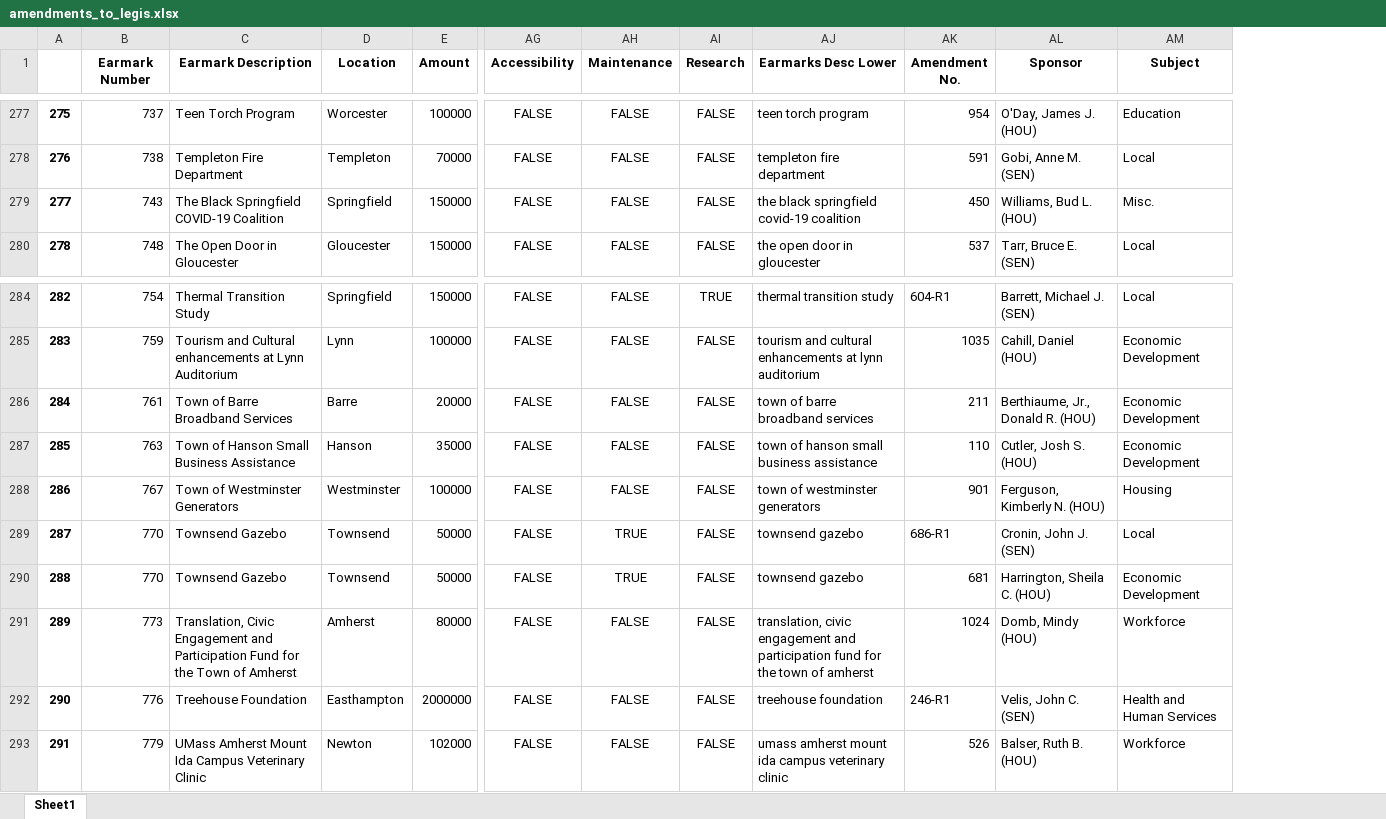
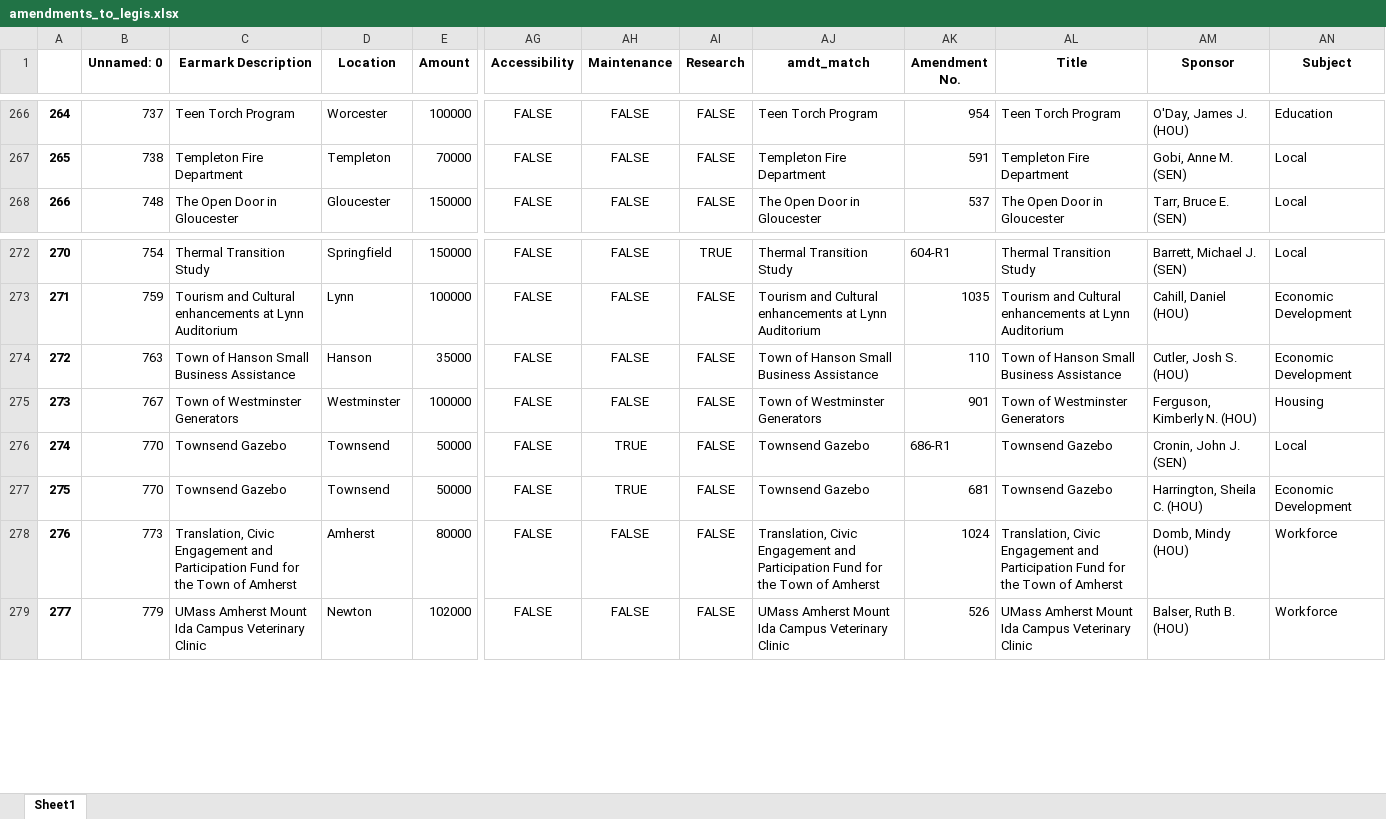
Before and after one commit to specificlanguage/gbh_earmarks, an Excel workbook: out/amendments_to_legis.xlsx, sheet Sheet1, drawn as a sheet; only a part is shown, gaps mark what is left out; values as stored, in another font and other column widths than the file's, no borders; removed rows and columns are numbered as before the commit, all else as after; rows hold the shown columns only; the diff covers the shown part only; the diff names each change by its address in the sheet, - before the commit and + after, or states it on an @@ line.

```diff
--- a/out/amendments_to_legis.xlsx (sheet Sheet1)
+++ b/out/amendments_to_legis.xlsx (sheet Sheet1)
-column AJ (Earmarks Desc Lower), rows 277-278: teen torch program | templeton fire department; row 280: the open door in gloucester; rows 284-285: thermal transition study | tourism and cultural enhancements at lynn auditorium; rows 287-291: town of hanson small business assistance | town of westminster generators | townsend gazebo | townsend gazebo | translation, civic engagement and participation fund for the town of amherst; row 293: umass amherst mount ida campus veterinary clinic
+column AJ (amdt_match), rows 266-268: Teen Torch Program | Templeton Fire Department | The Open Door in Gloucester; rows 272-279: Thermal Transition Study | Tourism and Cultural enhancements at Lynn Auditorium | Town of Hanson Small Business Assistance | Town of Westminster Generators | Townsend Gazebo | Townsend Gazebo | Translation, Civic Engagement and Participation Fund for the Town of Amherst | UMass Amherst Mount Ida Campus Veterinary Clinic
+column AL (Title), rows 266-268: Teen Torch Program | Templeton Fire Department | The Open Door in Gloucester; rows 272-279: Thermal Transition Study | Tourism and Cultural enhancements at Lynn Auditorium | Town of Hanson Small Business Assistance | Town of Westminster Generators | Townsend Gazebo | Townsend Gazebo | Translation, Civic Engagement and Participation Fund for the Town of Amherst | UMass Amherst Mount Ida Campus Veterinary Clinic
-B1: Earmark Number
+B1: Unnamed: 0
@@ column A renumbered from row 10 down @@
-row 279: 277 | 743 | The Black Springfield COVID-19 Coalition | Springfield | 150000 | FALSE | FALSE | FALSE | the black springfield covid-19 coalition | 450 | Williams, Bud L. (HOU) | Misc.
-row 286: 284 | 761 | Town of Barre Broadband Services | Barre | 20000 | FALSE | FALSE | FALSE | town of barre broadband services | 211 | Berthiaume, Jr., Donald R. (HOU) | Economic Development
-row 292: 290 | 776 | Treehouse Foundation | Easthampton | 2000000 | FALSE | FALSE | FALSE | treehouse foundation | 246-R1 | Velis, John C. (SEN) | Health and Human Services
```
Also changed, not shown: 11 removed rows elsewhere in this sheet, 2 other files.
